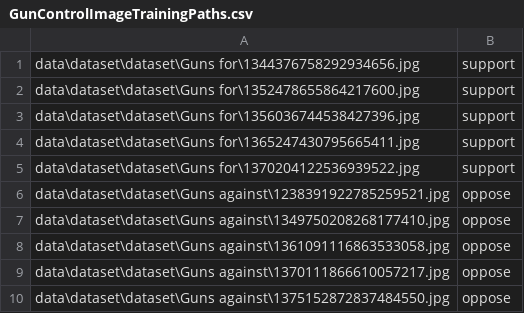
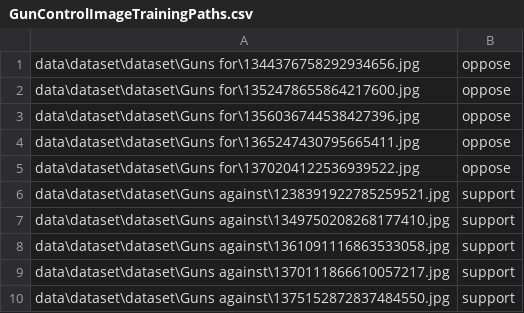
Before and after one commit to CECollina/BigDataFewShot, a CSV file: Textual Tweet Training/Gun Control/Image Processing/GunControlImageTrainingPaths.csv, drawn as a sheet.

```diff
--- a/Textual Tweet Training/Gun Control/Image Processing/GunControlImageTrainingPaths.csv
+++ b/Textual Tweet Training/Gun Control/Image Processing/GunControlImageTrainingPaths.csv
@@ -1,10 +1,10 @@
-data\dataset\dataset\Guns for\1344376758292934656.jpg,support
-data\dataset\dataset\Guns for\1352478655864217600.jpg,support
-data\dataset\dataset\Guns for\1356036744538427396.jpg,support
-data\dataset\dataset\Guns for\1365247430795665411.jpg,support
-data\dataset\dataset\Guns for\1370204122536939522.jpg,support
-data\dataset\dataset\Guns against\1238391922785259521.jpg,oppose
-data\dataset\dataset\Guns against\1349750208268177410.jpg,oppose
-data\dataset\dataset\Guns against\1361091116863533058.jpg,oppose
-data\dataset\dataset\Guns against\1370111866610057217.jpg,oppose
-data\dataset\dataset\Guns against\1375152872837484550.jpg,oppose
+data\dataset\dataset\Guns for\1344376758292934656.jpg,oppose
+data\dataset\dataset\Guns for\1352478655864217600.jpg,oppose
+data\dataset\dataset\Guns for\1356036744538427396.jpg,oppose
+data\dataset\dataset\Guns for\1365247430795665411.jpg,oppose
+data\dataset\dataset\Guns for\1370204122536939522.jpg,oppose
+data\dataset\dataset\Guns against\1238391922785259521.jpg,support
+data\dataset\dataset\Guns against\1349750208268177410.jpg,support
+data\dataset\dataset\Guns against\1361091116863533058.jpg,support
+data\dataset\dataset\Guns against\1370111866610057217.jpg,support
+data\dataset\dataset\Guns against\1375152872837484550.jpg,support
```
Also changed, not shown: 1 other file.
